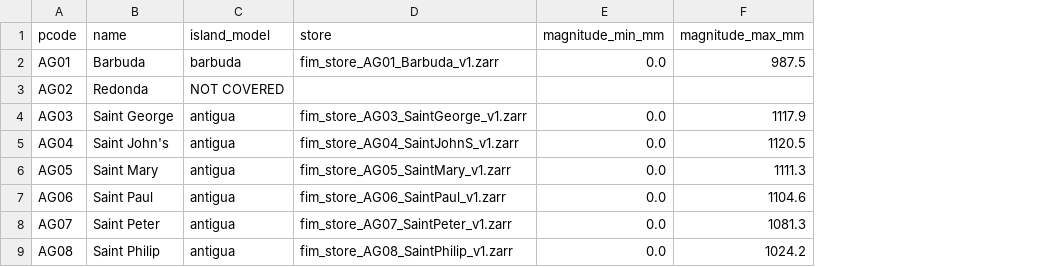
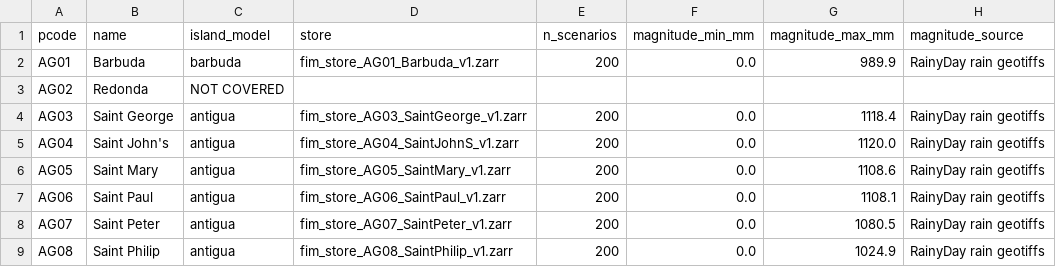
Before and after one commit to AHWALab/TITOCaribbeanAndComoros, a CSV file: fim_store/Antigua/manifest_Antigua.csv, drawn as a sheet; addresses are those after the commit; the diff names each change by its address in the sheet, - before the commit and + after, or states it on an @@ line.

Commit message:
TITO main v1.6.0: Antigua and Barbuda stores re-indexed on the real RainyDay scenario rain (area weighted per unit), Barbuda area of concern artifact removed, outputs_root fixed in all 18 island site configs, attach_magnitudes refreshes index.csv and meta.json

```diff
--- a/fim_store/Antigua/manifest_Antigua.csv
+++ b/fim_store/Antigua/manifest_Antigua.csv
+column E (n_scenarios), rows 2-9: 200 |  | 200 | 200 | 200 | 200 | 200 | 200
+column H (magnitude_source), rows 2-9: RainyDay rain geotiffs |  | RainyDay rain geotiffs | RainyDay rain geotiffs | RainyDay rain geotiffs | RainyDay rain geotiffs | RainyDay rain geotiffs | RainyDay rain geotiffs
-G2 (magnitude_max_mm): 987.5
+G2 (magnitude_max_mm): 989.9
-G4 (magnitude_max_mm): 1117.9
+G4 (magnitude_max_mm): 1118.4
-G5 (magnitude_max_mm): 1120.5
+G5 (magnitude_max_mm): 1120.0
-G6 (magnitude_max_mm): 1111.3
+G6 (magnitude_max_mm): 1108.6
-G7 (magnitude_max_mm): 1104.6
+G7 (magnitude_max_mm): 1108.1
-G8 (magnitude_max_mm): 1081.3
+G8 (magnitude_max_mm): 1080.5
-G9 (magnitude_max_mm): 1024.2
+G9 (magnitude_max_mm): 1024.9
```
Also changed, not shown: 33 other files.
